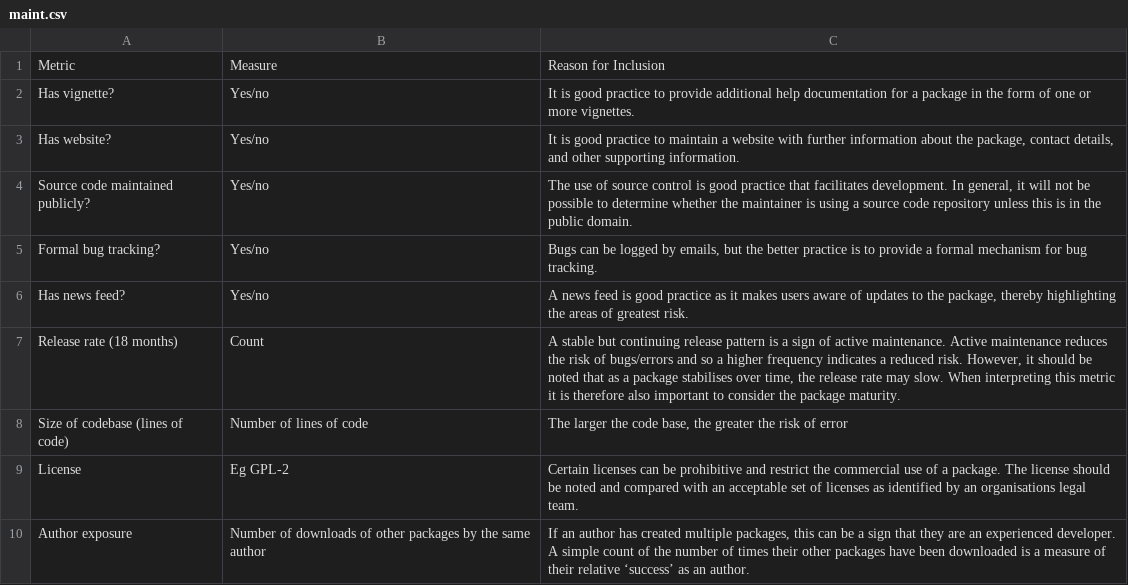
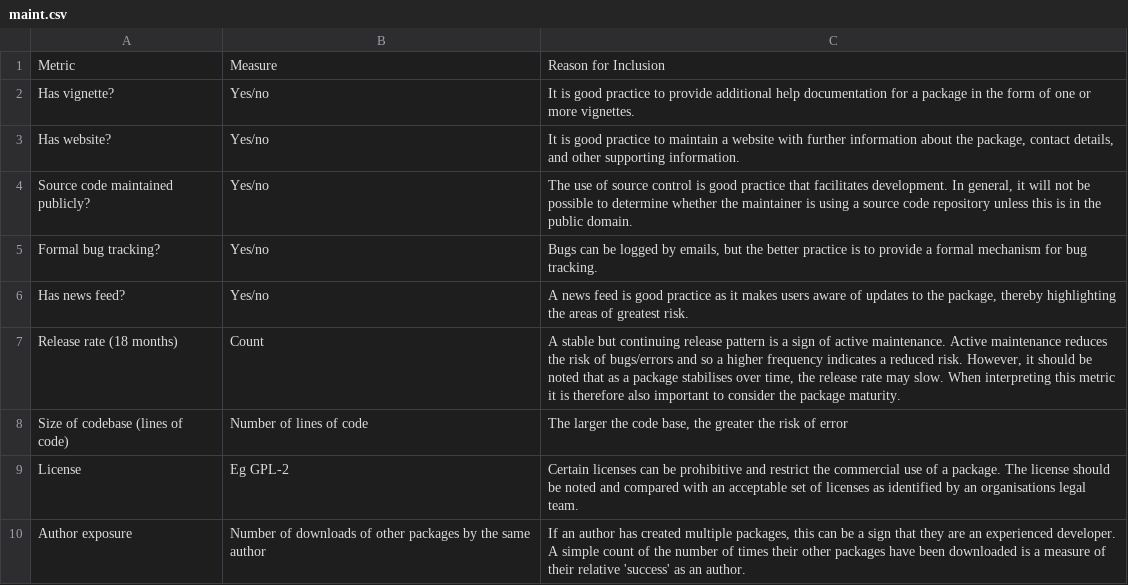
Before and after one commit to pharmaR/rpharma2019, a CSV file: risk_metrics/app/data/maint.csv, drawn as a sheet; the diff names each change by its address in the sheet, - before the commit and + after, or states it on an @@ line.

```diff
--- a/risk_metrics/app/data/maint.csv
+++ b/risk_metrics/app/data/maint.csv
-C10: …their relative ‘success’ as an…
+C10: …their relative 'success' as an…
```
Also changed, not shown: 4 other files.
